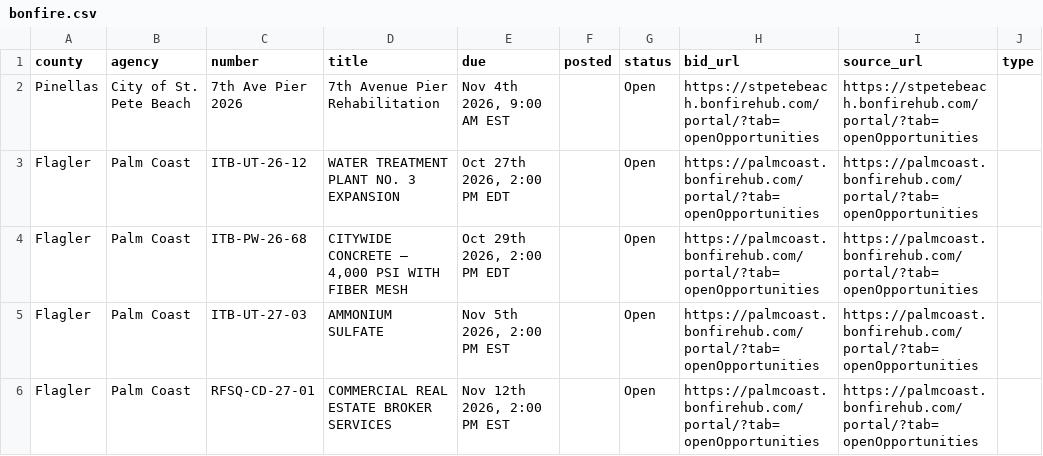
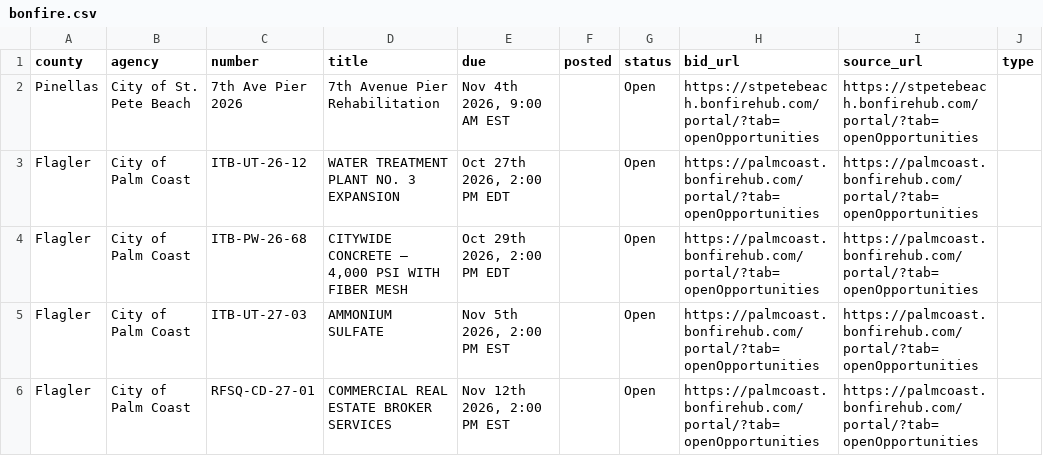
Before and after one commit to dianarodos/floridabids, a CSV file: data/backfill/bonfire.csv, drawn as a sheet.

```diff
--- a/data/backfill/bonfire.csv
+++ b/data/backfill/bonfire.csv
@@ -2,5 +2,5 @@ county,agency,number,title,due,posted,status,bid_url,source_url,type
 Pinellas,City of St. Pete Beach,7th Ave Pier 2026,7th Avenue Pier Rehabilitation,"Nov 4th 2026, 9:00 AM EST",,Open,https://stpetebeach.bonfirehub.com/portal/?tab=openOpportunities,https://stpetebeach.bonfirehub.com/portal/?tab=openOpportunities,
-Flagler,Palm Coast,ITB-UT-26-12,WATER TREATMENT PLANT NO. 3 EXPANSION,"Oct 27th 2026, 2:00 PM EDT",,Open,https://palmcoast.bonfirehub.com/portal/?tab=openOpportunities,https://palmcoast.bonfirehub.com/portal/?tab=openOpportunities,
-Flagler,Palm Coast,ITB-PW-26-68,"CITYWIDE CONCRETE – 4,000 PSI WITH FIBER MESH","Oct 29th 2026, 2:00 PM EDT",,Open,https://palmcoast.bonfirehub.com/portal/?tab=openOpportunities,https://palmcoast.bonfirehub.com/portal/?tab=openOpportunities,
-Flagler,Palm Coast,ITB-UT-27-03,AMMONIUM SULFATE,"Nov 5th 2026, 2:00 PM EST",,Open,https://palmcoast.bonfirehub.com/portal/?tab=openOpportunities,https://palmcoast.bonfirehub.com/portal/?tab=openOpportunities,
-Flagler,Palm Coast,RFSQ-CD-27-01,COMMERCIAL REAL ESTATE BROKER SERVICES,"Nov 12th 2026, 2:00 PM EST",,Open,https://palmcoast.bonfirehub.com/portal/?tab=openOpportunities,https://palmcoast.bonfirehub.com/portal/?tab=openOpportunities,
+Flagler,City of Palm Coast,ITB-UT-26-12,WATER TREATMENT PLANT NO. 3 EXPANSION,"Oct 27th 2026, 2:00 PM EDT",,Open,https://palmcoast.bonfirehub.com/portal/?tab=openOpportunities,https://palmcoast.bonfirehub.com/portal/?tab=openOpportunities,
+Flagler,City of Palm Coast,ITB-PW-26-68,"CITYWIDE CONCRETE – 4,000 PSI WITH FIBER MESH","Oct 29th 2026, 2:00 PM EDT",,Open,https://palmcoast.bonfirehub.com/portal/?tab=openOpportunities,https://palmcoast.bonfirehub.com/portal/?tab=openOpportunities,
+Flagler,City of Palm Coast,ITB-UT-27-03,AMMONIUM SULFATE,"Nov 5th 2026, 2:00 PM EST",,Open,https://palmcoast.bonfirehub.com/portal/?tab=openOpportunities,https://palmcoast.bonfirehub.com/portal/?tab=openOpportunities,
+Flagler,City of Palm Coast,RFSQ-CD-27-01,COMMERCIAL REAL ESTATE BROKER SERVICES,"Nov 12th 2026, 2:00 PM EST",,Open,https://palmcoast.bonfirehub.com/portal/?tab=openOpportunities,https://palmcoast.bonfirehub.com/portal/?tab=openOpportunities,
```
Also changed, not shown: 2 other files.
